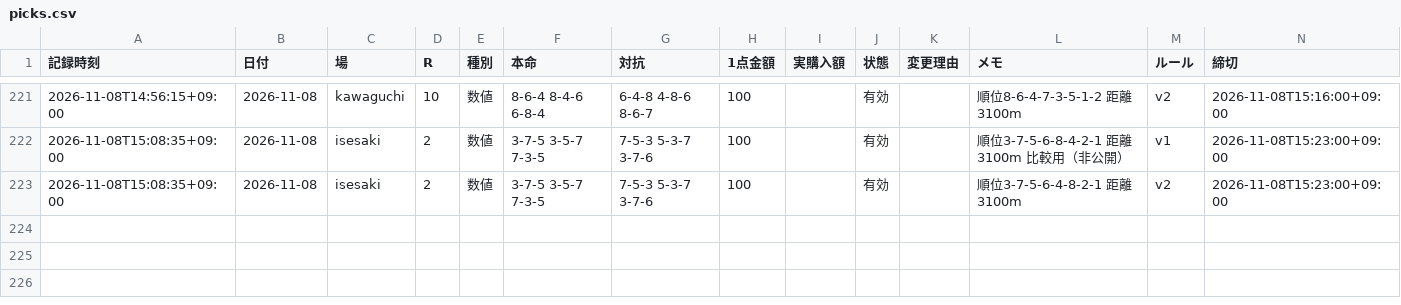
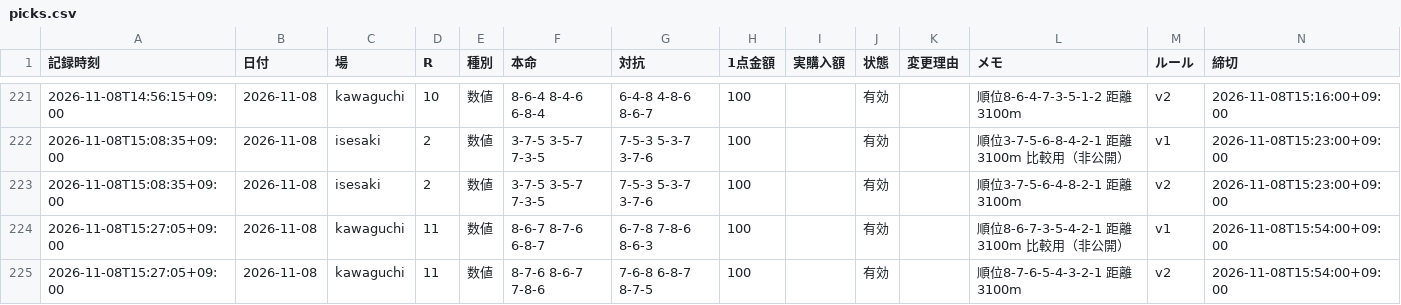
Before and after one commit to reotaro55/autorace-yosou, a CSV file: data/picks.csv, drawn as a sheet; only a part is shown, gaps mark what is left out; the diff names each change by its address in the sheet, - before the commit and + after, or states it on an @@ line.

```diff
--- a/data/picks.csv
+++ b/data/picks.csv
+row 224: 2026-11-08T15:27:05+09:00 | 2026-11-08 | kawaguchi | 11 | 数値 | 8-6-7 8-7-6 6-8-7 | 6-7-8 7-8-6 8-6-3 | 100 |  | 有効 |  | 順位8-6-7-3-5-4-2-1 距離3100m 比較用（非公開） | v1 | 2026-11-08T15:54:00+09:00
+row 225: 2026-11-08T15:27:05+09:00 | 2026-11-08 | kawaguchi | 11 | 数値 | 8-7-6 8-6-7 7-8-6 | 7-6-8 6-8-7 8-7-5 | 100 |  | 有効 |  | 順位8-7-6-5-4-3-2-1 距離3100m | v2 | 2026-11-08T15:54:00+09:00
```
Also changed, not shown: 3 other files.
